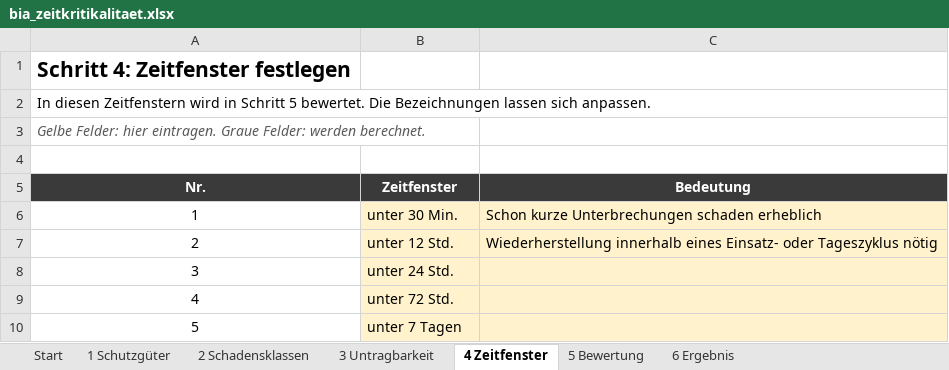
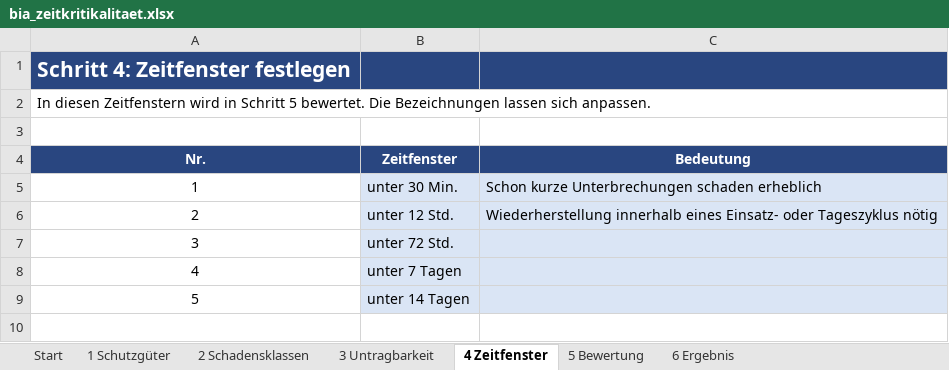
Before and after one commit to 2708Tom/KRITIS-Zeitkritikalitaet, an Excel workbook: werkzeug/bia_zeitkritikalitaet.xlsx, sheet 4 Zeitfenster, drawn as a sheet; values as stored, in another font and other column widths than the file's, no borders; removed rows and columns are numbered as before the commit, all else as after; the diff names each change by its address in the sheet, - before the commit and + after, or states it on an @@ line.

```diff
--- a/werkzeug/bia_zeitkritikalitaet.xlsx (sheet 4 Zeitfenster)
+++ b/werkzeug/bia_zeitkritikalitaet.xlsx (sheet 4 Zeitfenster)
-row 1: Schritt 4: Zeitfenster festlegen
@@ column A (Nr.) renumbered between rows 1 and 8 @@
-A1:C1 fill: none
+A1:C1 fill: #294680
@@ A1 bold: off → on, text colour: black → #FFFFFF, text size: larger @@
-A2:C2 merged
@@ A2 italic: on → off, text colour: #595959 → black @@
+A2:C2 merged
-A4:C4 fill: #3A3A3A
+A4:C4 fill: #294680
-B5:C6 fill: #FFF2CC
+B5:C6 fill: #DAE5F5
-row 8: 3 | unter 24 Std.
-B7:C8 fill: #FFF2CC
+B7:C8 fill: #DAE5F5
+row 9: 5 | unter 14 Tagen
```
Also changed, not shown: sheet 5 Bewertung, sheet 6 Ergebnis, sheet 3 Untragbarkeit, sheet 1 Schutzgüter, sheet Start, sheet 2 Schadensklassen, hidden cells, beispiel/beispiel_energie_wasser.xlsx, 6 other files.
